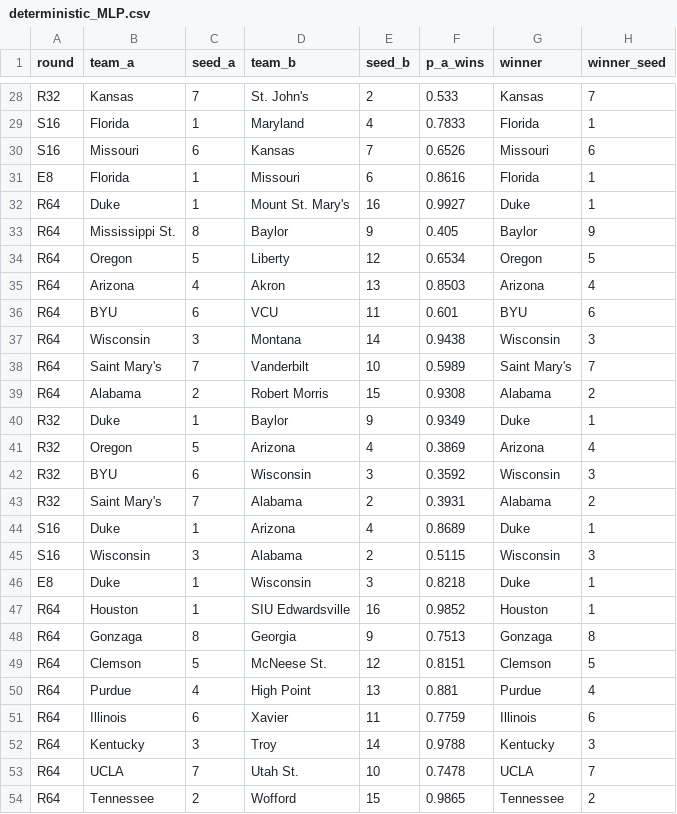
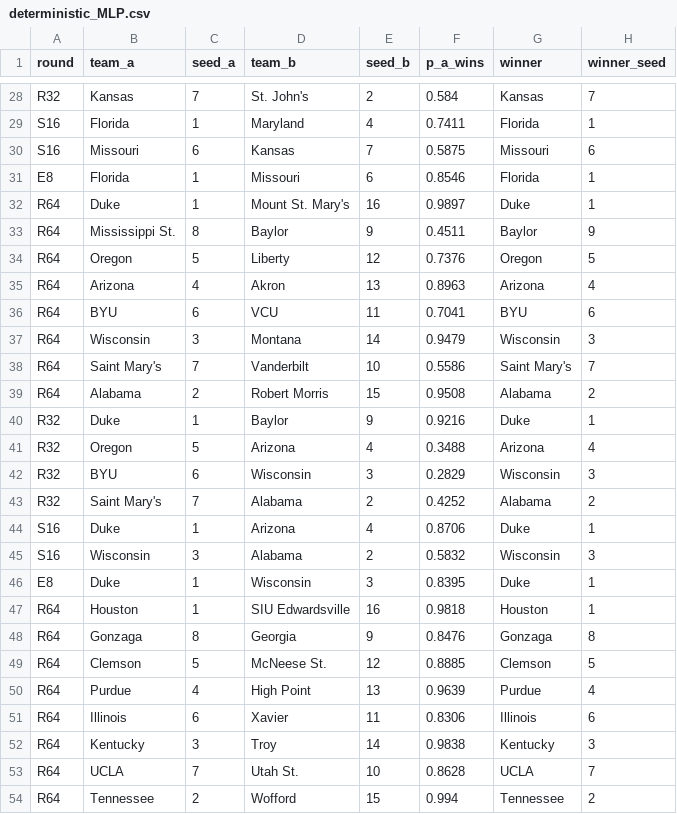
Before and after one commit to ryansteele9/college-hoops-2026, a CSV file: data/processed/simulator_outputs/deterministic_MLP.csv, drawn as a sheet; only a part is shown, gaps mark what is left out; the diff covers the shown part only; the diff names each change by its address in the sheet, - before the commit and + after, or states it on an @@ line.

```diff
--- a/data/processed/simulator_outputs/deterministic_MLP.csv
+++ b/data/processed/simulator_outputs/deterministic_MLP.csv
-F28 (p_a_wins): 0.533
+F28 (p_a_wins): 0.584
-F29 (p_a_wins): 0.7833
+F29 (p_a_wins): 0.7411
-F30 (p_a_wins): 0.6526
+F30 (p_a_wins): 0.5875
-F31 (p_a_wins): 0.8616
+F31 (p_a_wins): 0.8546
-F32 (p_a_wins): 0.9927
+F32 (p_a_wins): 0.9897
-F33 (p_a_wins): 0.405
+F33 (p_a_wins): 0.4511
-F34 (p_a_wins): 0.6534
+F34 (p_a_wins): 0.7376
-F35 (p_a_wins): 0.8503
+F35 (p_a_wins): 0.8963
-F36 (p_a_wins): 0.601
+F36 (p_a_wins): 0.7041
-F37 (p_a_wins): 0.9438
+F37 (p_a_wins): 0.9479
-F38 (p_a_wins): 0.5989
+F38 (p_a_wins): 0.5586
-F39 (p_a_wins): 0.9308
+F39 (p_a_wins): 0.9508
-F40 (p_a_wins): 0.9349
+F40 (p_a_wins): 0.9216
-F41 (p_a_wins): 0.3869
+F41 (p_a_wins): 0.3488
-F42 (p_a_wins): 0.3592
+F42 (p_a_wins): 0.2829
-F43 (p_a_wins): 0.3931
+F43 (p_a_wins): 0.4252
-F44 (p_a_wins): 0.8689
+F44 (p_a_wins): 0.8706
-F45 (p_a_wins): 0.5115
+F45 (p_a_wins): 0.5832
-F46 (p_a_wins): 0.8218
+F46 (p_a_wins): 0.8395
-F47 (p_a_wins): 0.9852
+F47 (p_a_wins): 0.9818
-F48 (p_a_wins): 0.7513
+F48 (p_a_wins): 0.8476
-F49 (p_a_wins): 0.8151
+F49 (p_a_wins): 0.8885
-F50 (p_a_wins): 0.881
+F50 (p_a_wins): 0.9639
-F51 (p_a_wins): 0.7759
+F51 (p_a_wins): 0.8306
-F52 (p_a_wins): 0.9788
+F52 (p_a_wins): 0.9838
-F53 (p_a_wins): 0.7478
+F53 (p_a_wins): 0.8628
-F54 (p_a_wins): 0.9865
+F54 (p_a_wins): 0.994
```
Also changed, not shown: 51 edited cells elsewhere in this file, data/processed/simulator_outputs/montecarlo_probs.csv, 2 other files.
